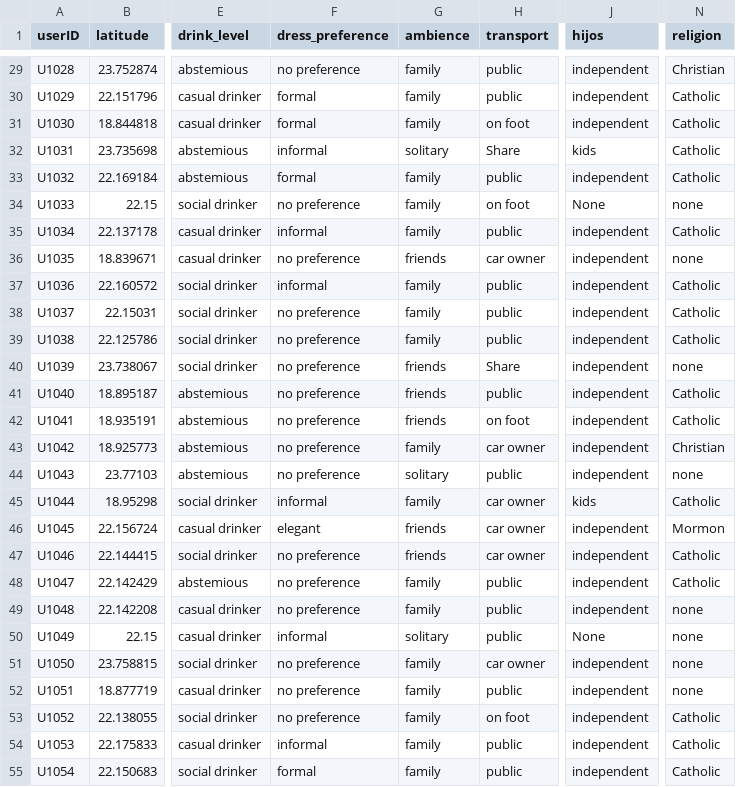
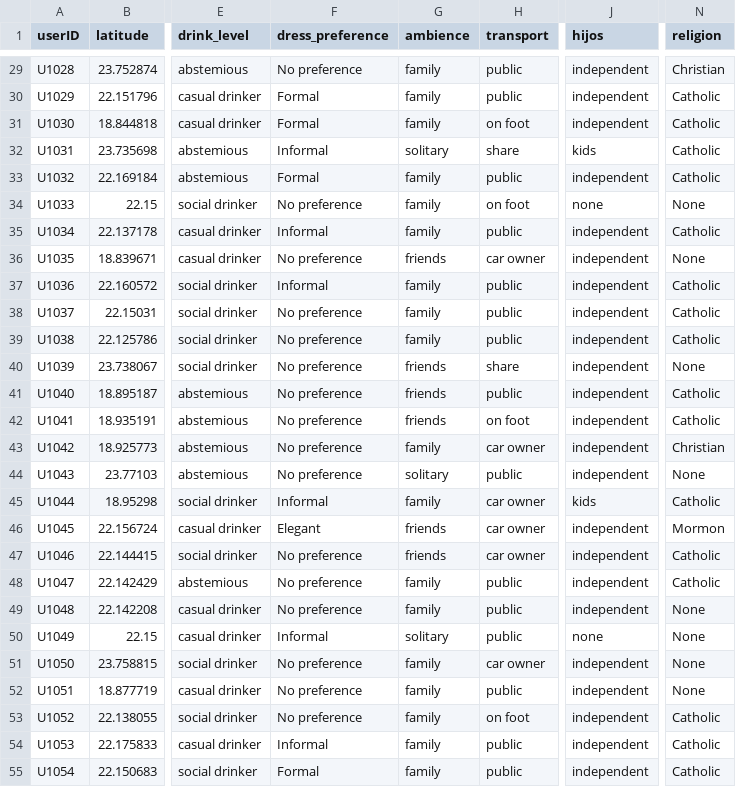
Before and after one commit to WolfDev8675/RepoSJX7, a CSV file: EditedData/userprofile.csv, drawn as a sheet; only a part is shown, gaps mark what is left out; the diff covers the shown part only; the diff names each change by its address in the sheet, - before the commit and + after, or states it on an @@ line.

```diff
--- a/EditedData/userprofile.csv
+++ b/EditedData/userprofile.csv
-F29 (dress_preference): no preference
+F29 (dress_preference): No preference
-F30:F31 (dress_preference): formal
+F30:F31 (dress_preference): Formal
-F32 (dress_preference): informal
+F32 (dress_preference): Informal
-H32 (transport): Share
+H32 (transport): share
-F33 (dress_preference): formal
+F33 (dress_preference): Formal
-F34 (dress_preference): no preference
+F34 (dress_preference): No preference
-J34 (hijos): None
+J34 (hijos): none
-N34 (religion): none
+N34 (religion): None
-F35 (dress_preference): informal
+F35 (dress_preference): Informal
-F36 (dress_preference): no preference
+F36 (dress_preference): No preference
-N36 (religion): none
+N36 (religion): None
-F37 (dress_preference): informal
+F37 (dress_preference): Informal
-F38:F44 (dress_preference): no preference
+F38:F44 (dress_preference): No preference
-H40 (transport): Share
+H40 (transport): share
-N40 (religion): none
+N40 (religion): None
-N44 (religion): none
+N44 (religion): None
-F45 (dress_preference): informal
+F45 (dress_preference): Informal
-F46 (dress_preference): elegant
+F46 (dress_preference): Elegant
-F47:F49 (dress_preference): no preference
+F47:F49 (dress_preference): No preference
-N49:N52 (religion): none
+N49:N52 (religion): None
-F50 (dress_preference): informal
+F50 (dress_preference): Informal
-J50 (hijos): None
+J50 (hijos): none
-F51:F53 (dress_preference): no preference
+F51:F53 (dress_preference): No preference
-F54 (dress_preference): informal
+F54 (dress_preference): Informal
-F55 (dress_preference): formal
+F55 (dress_preference): Formal
```
Also changed, not shown: 149 edited cells elsewhere in this file, EditedData/place_details.csv.
